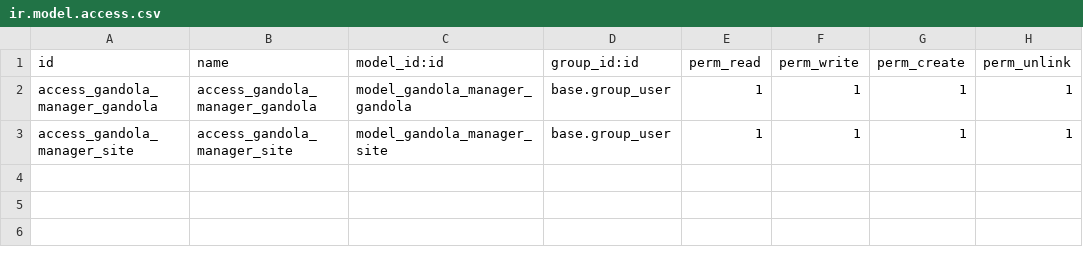
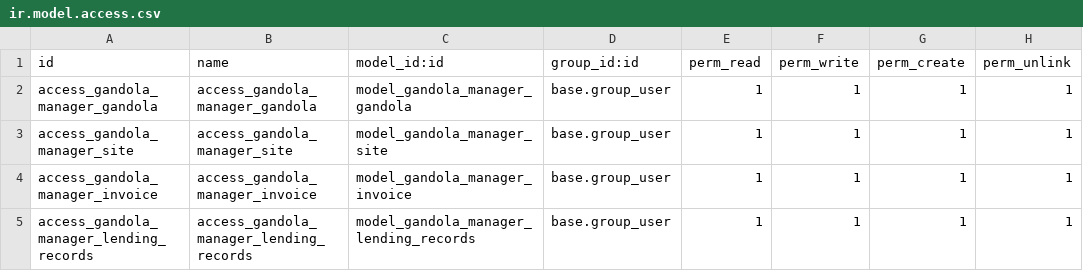
Before and after one commit to UniquityVentures/uniquity-odoo, a CSV file: gandola_manager/security/ir.model.access.csv, drawn as a sheet; the diff names each change by its address in the sheet, - before the commit and + after, or states it on an @@ line.

```diff
--- a/gandola_manager/security/ir.model.access.csv
+++ b/gandola_manager/security/ir.model.access.csv
+row 4: access_gandola_manager_invoice | access_gandola_manager_invoice | model_gandola_manager_invoice | base.group_user | 1 | 1 | 1 | 1
+row 5: access_gandola_manager_lending_records | access_gandola_manager_lending_records | model_gandola_manager_lending_records | base.group_user | 1 | 1 | 1 | 1
```
Also changed, not shown: 6 other files.
